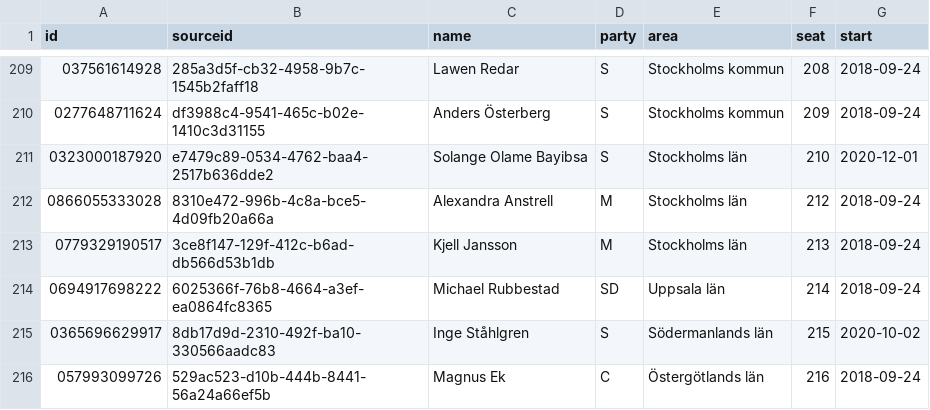
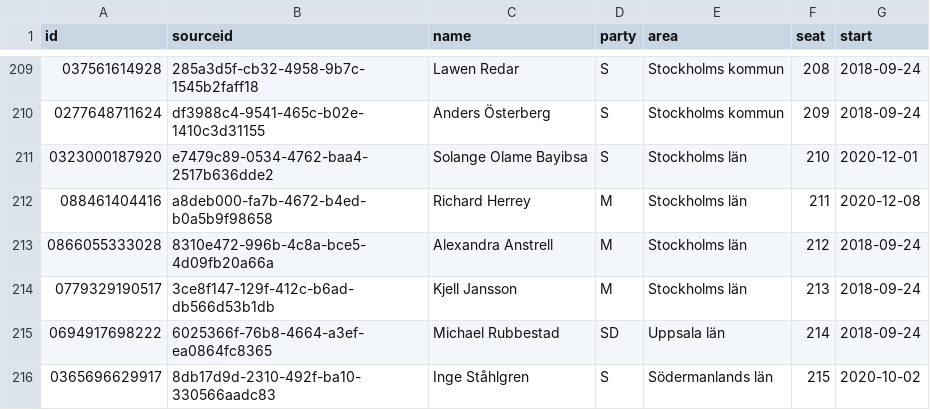
Before and after one commit to every-politician-scrapers/sweden-riksdag-api-current, a CSV file: members.csv, drawn as a sheet; only a part is shown, gaps mark what is left out; the shorter side is filled out with more unchanged rows.

```diff
--- a/members.csv
+++ b/members.csv
@@ -211,2 +211,3 @@ id,sourceid,name,party,area,seat,start
 0323000187920,e7479c89-0534-4762-baa4-2517b636dde2,Solange Olame Bayibsa,S,Stockholms län,210,2020-12-01
+088461404416,a8deb000-fa7b-4672-b4ed-b0a5b9f98658,Richard Herrey,M,Stockholms län,211,2020-12-08
 0866055333028,8310e472-996b-4c8a-bce5-4d09fb20a66a,Alexandra Anstrell,M,Stockholms län,212,2018-09-24
```
